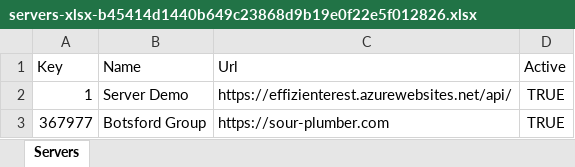
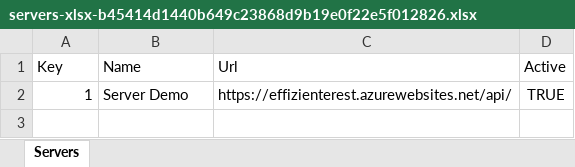
Before and after one commit to apis3445/PlaywrightFramewokr, an Excel workbook: 21/servers-xlsx-b45414d1440b649c23868d9b19e0f22e5f012826.xlsx, sheet Servers, drawn as a sheet; values as stored, in another font and other column widths than the file's, no borders; the diff names each change by its address in the sheet, - before the commit and + after, or states it on an @@ line.

```diff
--- a/21/servers-xlsx-b45414d1440b649c23868d9b19e0f22e5f012826.xlsx (sheet Servers)
+++ b/21/servers-xlsx-b45414d1440b649c23868d9b19e0f22e5f012826.xlsx (sheet Servers)
-row 3: 367977 | Botsford Group | https://sour-plumber.com | TRUE
```
Also changed, not shown: 17 other files.
